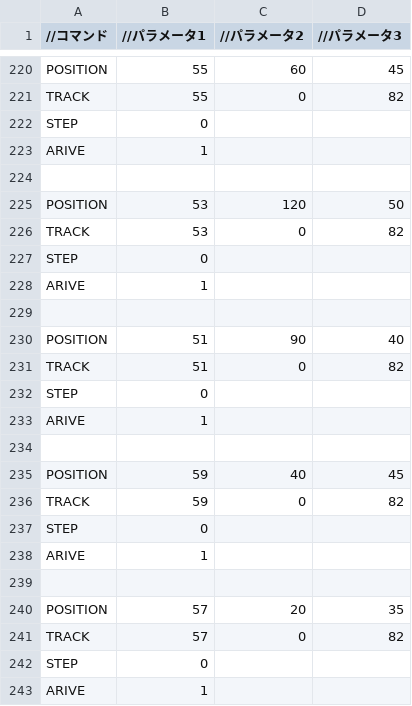
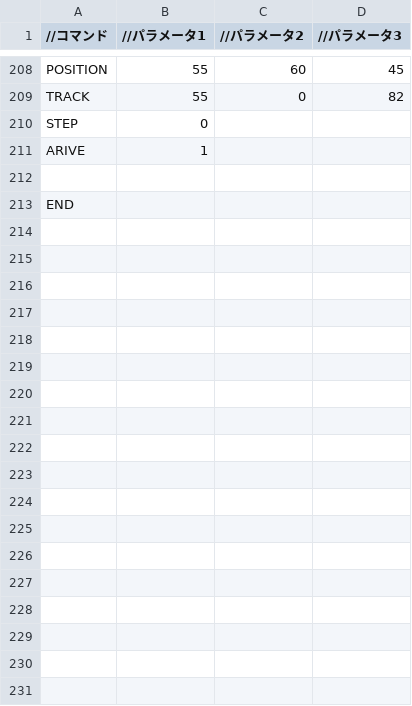
Before and after one commit to Shimada0317/MyEngine, a CSV file: Resources/LoadEnemy.csv, drawn as a sheet; only a part is shown, gaps mark what is left out; the shorter side is filled out with more unchanged rows; the diff covers the shown part only.

```diff
--- a/Resources/LoadEnemy.csv
+++ b/Resources/LoadEnemy.csv
@@ -224,20 +212 @@ ARIVE,1,,
 ,,,
-POSITION,53,120,50
-TRACK,53,0,82
-STEP,0,,
-ARIVE,1,,
-,,,
-POSITION,51,90,40
-TRACK,51,0,82
-STEP,0,,
-ARIVE,1,,
-,,,
-POSITION,59,40,45
-TRACK,59,0,82
-STEP,0,,
-ARIVE,1,,
-,,,
-POSITION,57,20,35
-TRACK,57,0,82
-STEP,0,,
-ARIVE,1,,
```
Also changed, not shown: 27 removed rows and 3 edited cells elsewhere in this file, 7 other files.
